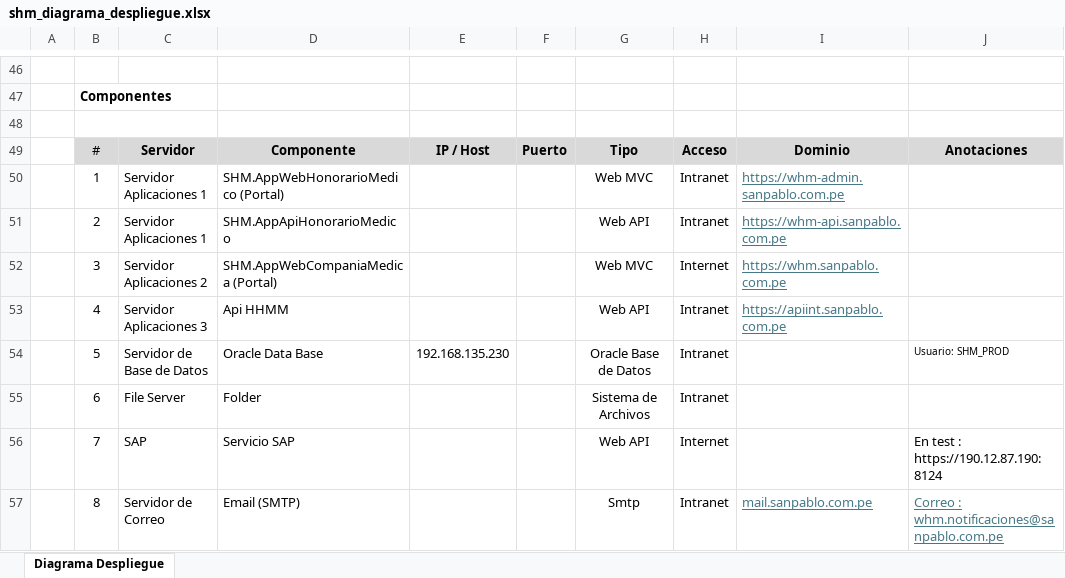
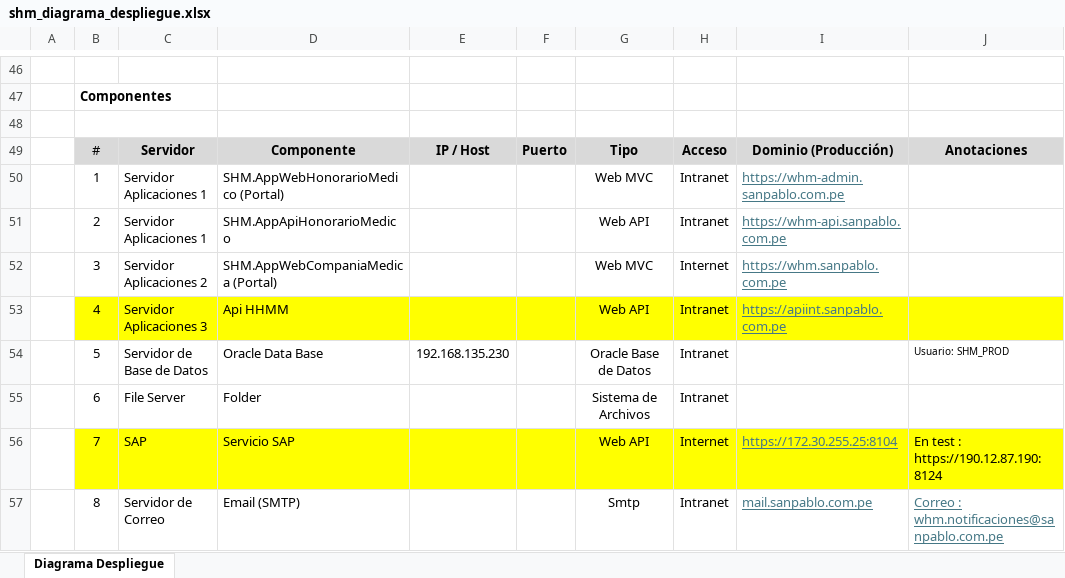
Before and after one commit to aanampa/ADG_SHM, an Excel workbook: docs/shm_diagrama_despliegue.xlsx, sheet Diagrama Despliegue, drawn as a sheet; only a part is shown, gaps mark what is left out; values as stored, in another font and other column widths than the file's, no borders; charts and pictures not drawn; the diff names each change by its address in the sheet, - before the commit and + after, or states it on an @@ line.

```diff
--- a/docs/shm_diagrama_despliegue.xlsx (sheet Diagrama Despliegue)
+++ b/docs/shm_diagrama_despliegue.xlsx (sheet Diagrama Despliegue)
-I49: Dominio
+I49: Dominio (Producción)
-B53:J53 fill: none
+B53:J53 fill: #FFFF00
-B56:J56 fill: none
+B56:J56 fill: #FFFF00
-I56: (empty)
+I56: https://172.30.255.25:8104
```
Also changed, not shown: 44 other files.
